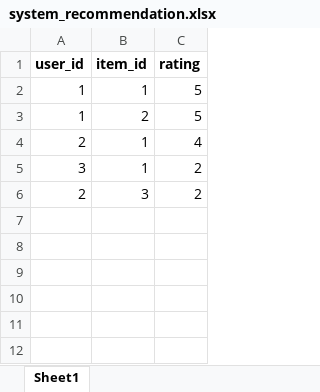
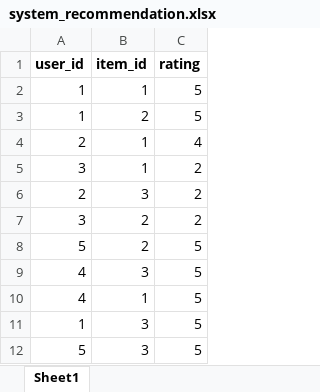
Before and after one commit to Thao5/QuanAn_SpringBoot, an Excel workbook: pythonProject/system_recommendation.xlsx, sheet Sheet1, drawn as a sheet; values as stored, in another font and other column widths than the file's, no borders; the diff names each change by its address in the sheet, - before the commit and + after, or states it on an @@ line.

```diff
--- a/pythonProject/system_recommendation.xlsx (sheet Sheet1)
+++ b/pythonProject/system_recommendation.xlsx (sheet Sheet1)
+row 7: 3 | 2 | 2
+row 8: 5 | 2 | 5
+row 9: 4 | 3 | 5
+row 10: 4 | 1 | 5
+row 11: 1 | 3 | 5
+row 12: 5 | 3 | 5
```
Also changed, not shown: pythonProject/Book2.xlsx, 4 other files.
